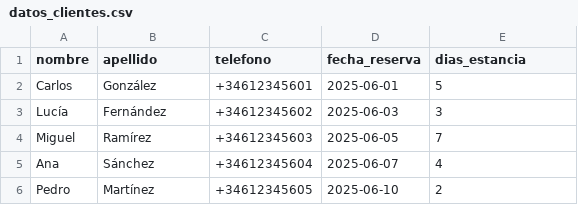
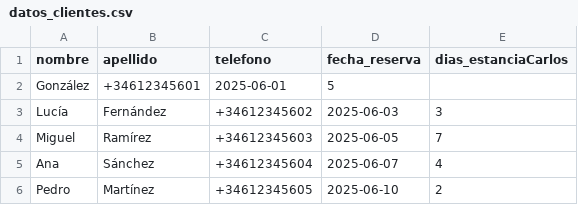
Before and after one commit to Josemedvel/repo_fundamentos, a CSV file: 29_may/datos_clientes.csv, drawn as a sheet; only a part is shown.

```diff
--- a/29_may/datos_clientes.csv
+++ b/29_may/datos_clientes.csv
@@ -1,3 +1,3 @@
-nombre,apellido,telefono,fecha_reserva,dias_estancia
-Carlos,González,+34612345601,2025-06-01,5
+nombre,apellido,telefono,fecha_reserva,dias_estanciaCarlos
+González,+34612345601,2025-06-01,5
 Lucía,Fernández,+34612345602,2025-06-03,3
```
Also changed, not shown: 1 other file.
